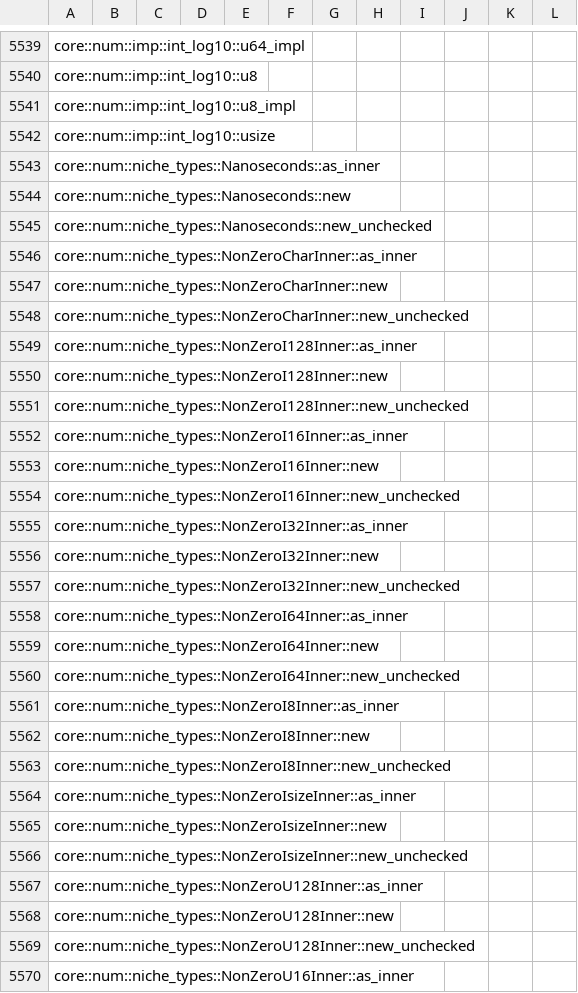
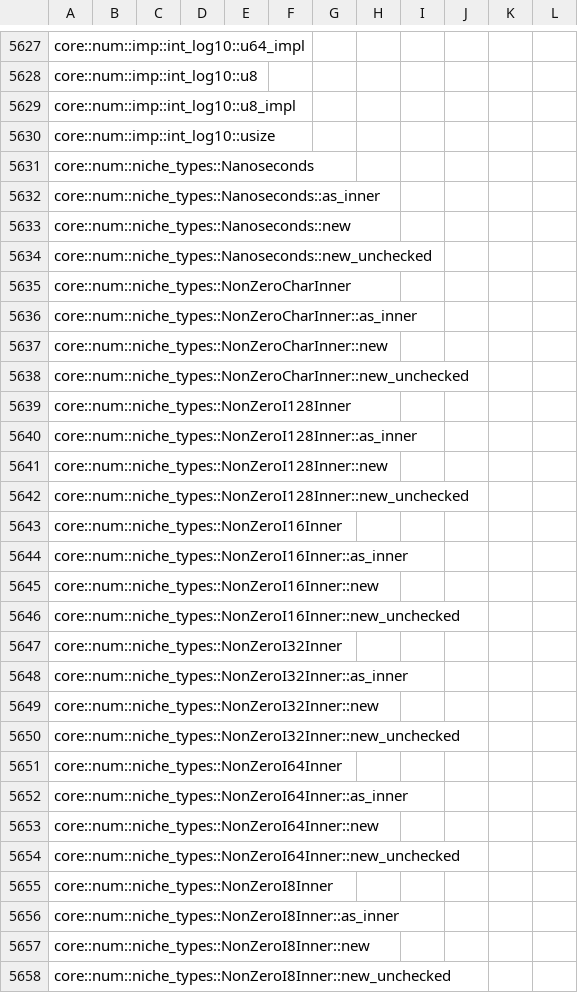
Before and after one commit to ferrocene/ferrocene, a CSV file: ferrocene/doc/symbol-report.csv, drawn as a sheet; only a part is shown, gaps mark what is left out; the shorter side is filled out with more unchanged rows; the diff covers the shown part only.

```diff
--- a/ferrocene/doc/symbol-report.csv
+++ b/ferrocene/doc/symbol-report.csv
@@ -5542,2 +5630,3 @@ core::num::imp::int_log10::u8_impl
 core::num::imp::int_log10::usize
+core::num::niche_types::Nanoseconds
 core::num::niche_types::Nanoseconds::as_inner
@@ -5545,2 +5634,3 @@ core::num::niche_types::Nanoseconds::new
 core::num::niche_types::Nanoseconds::new_unchecked
+core::num::niche_types::NonZeroCharInner
 core::num::niche_types::NonZeroCharInner::as_inner
@@ -5548,2 +5638,3 @@ core::num::niche_types::NonZeroCharInner::new
 core::num::niche_types::NonZeroCharInner::new_unchecked
+core::num::niche_types::NonZeroI128Inner
 core::num::niche_types::NonZeroI128Inner::as_inner
@@ -5551,2 +5642,3 @@ core::num::niche_types::NonZeroI128Inner::new
 core::num::niche_types::NonZeroI128Inner::new_unchecked
+core::num::niche_types::NonZeroI16Inner
 core::num::niche_types::NonZeroI16Inner::as_inner
@@ -5554,2 +5646,3 @@ core::num::niche_types::NonZeroI16Inner::new
 core::num::niche_types::NonZeroI16Inner::new_unchecked
+core::num::niche_types::NonZeroI32Inner
 core::num::niche_types::NonZeroI32Inner::as_inner
@@ -5557,2 +5650,3 @@ core::num::niche_types::NonZeroI32Inner::new
 core::num::niche_types::NonZeroI32Inner::new_unchecked
+core::num::niche_types::NonZeroI64Inner
 core::num::niche_types::NonZeroI64Inner::as_inner
@@ -5560,2 +5654,3 @@ core::num::niche_types::NonZeroI64Inner::new
 core::num::niche_types::NonZeroI64Inner::new_unchecked
+core::num::niche_types::NonZeroI8Inner
 core::num::niche_types::NonZeroI8Inner::as_inner
```
Also changed, not shown: 161 added rows, 2 removed rows and 1 edited cell elsewhere in this file, 2 other files.
